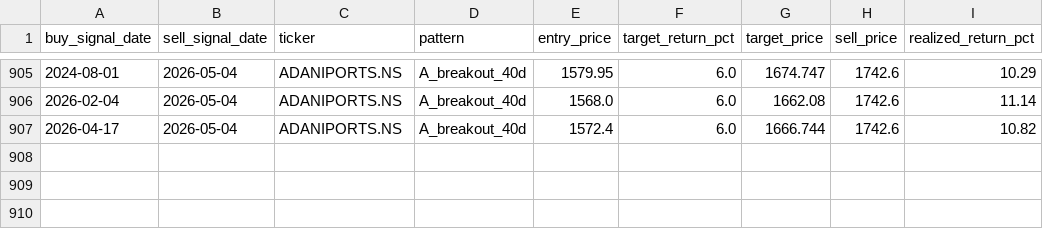
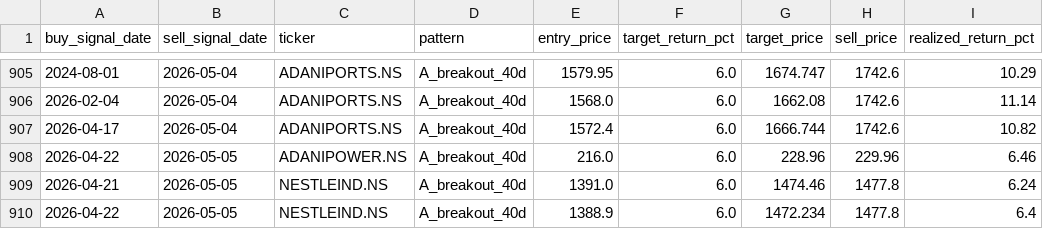
Before and after one commit to SarbariRoy/stock-operator, a CSV file: stock_triggers/data/lt_sell_signals.csv, drawn as a sheet; only a part is shown, gaps mark what is left out; the diff names each change by its address in the sheet, - before the commit and + after, or states it on an @@ line.

```diff
--- a/stock_triggers/data/lt_sell_signals.csv
+++ b/stock_triggers/data/lt_sell_signals.csv
+row 908: 2026-04-22 | 2026-05-05 | ADANIPOWER.NS | A_breakout_40d | 216.0 | 6.0 | 228.96 | 229.96 | 6.46
+row 909: 2026-04-21 | 2026-05-05 | NESTLEIND.NS | A_breakout_40d | 1391.0 | 6.0 | 1474.46 | 1477.8 | 6.24
+row 910: 2026-04-22 | 2026-05-05 | NESTLEIND.NS | A_breakout_40d | 1388.9 | 6.0 | 1472.234 | 1477.8 | 6.4
```
Also changed, not shown: stock_triggers/data/lt_signals_pattern_a.csv, stock_triggers/data/universe_signal_scores.csv, 6 other files.
